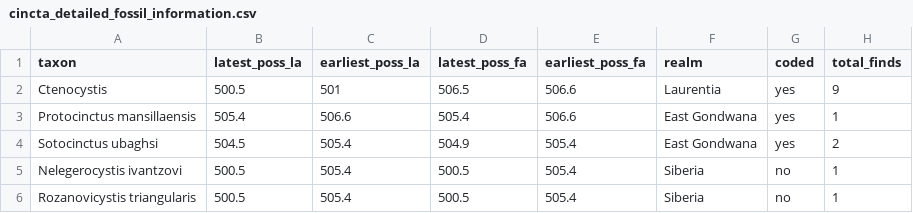
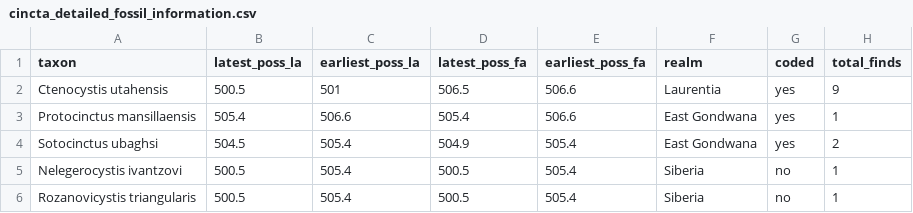
Before and after one commit to dwbapst/PaleoSoc_phylo_short_course_2019, a CSV file: data/cincta_detailed_fossil_information.csv, drawn as a sheet; only a part is shown; the diff names each change by its address in the sheet, - before the commit and + after, or states it on an @@ line.

Commit message:
Update cincta_detailed_fossil_information.csv

```diff
--- a/data/cincta_detailed_fossil_information.csv
+++ b/data/cincta_detailed_fossil_information.csv
-A2 (taxon): Ctenocystis
+A2 (taxon): Ctenocystis utahensis
```
